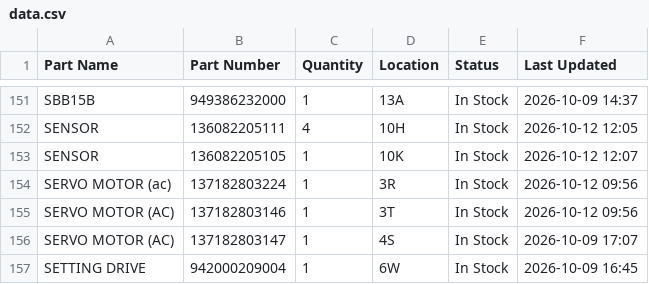
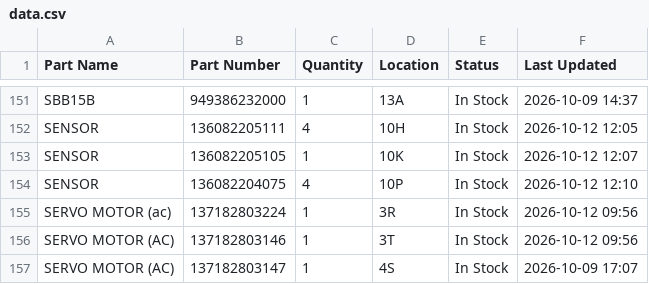
Before and after one commit to salmanaziz859-star/tms-stock, a CSV file: data.csv, drawn as a sheet; only a part is shown, gaps mark what is left out; the shorter side is filled out with more unchanged rows; the diff names each change by its address in the sheet, - before the commit and + after, or states it on an @@ line.

Commit message:
Stock update 2026-10-12 12:10

```diff
--- a/data.csv
+++ b/data.csv
+row 154: SENSOR | 136082204075 | 4 | 10P | In Stock | 2026-10-12 12:10
```
Also changed, not shown: 1 other file.
